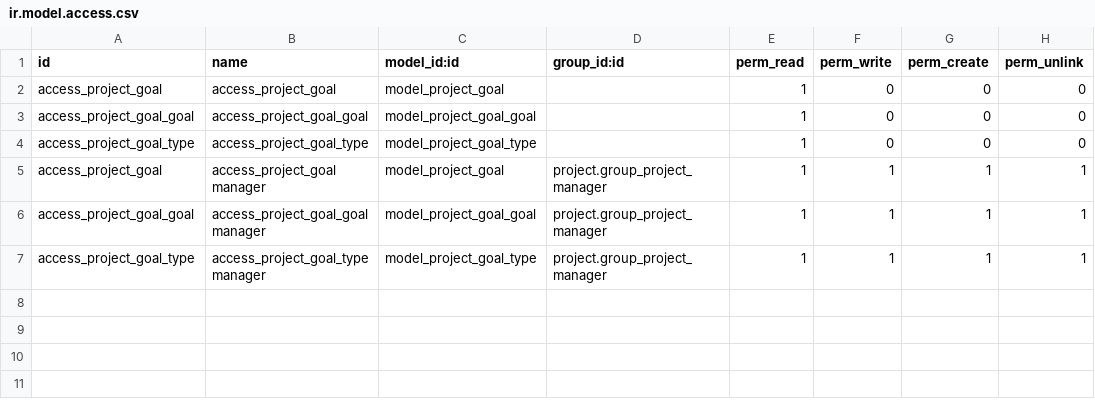
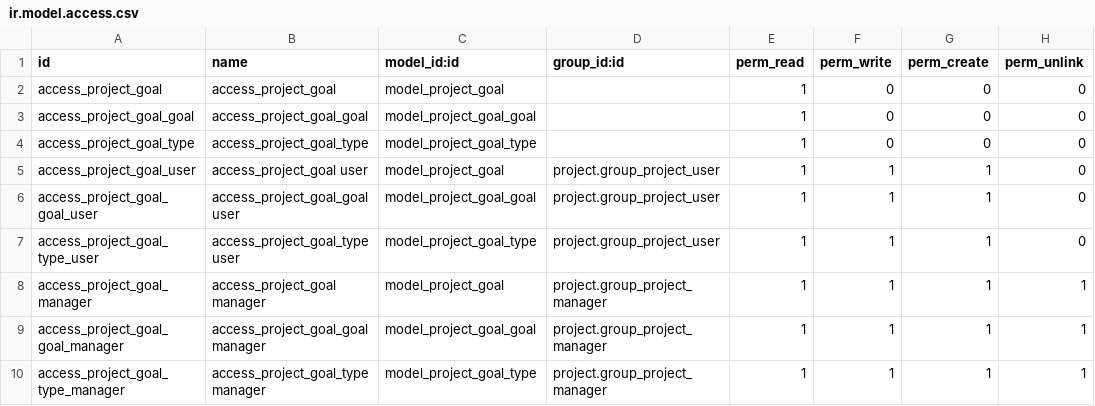
Before and after one commit to avanzosc/project-addons, a CSV file: project_goal/security/ir.model.access.csv, drawn as a sheet.

Commit message:
[FIX] project_goal: add correct id, it does not add required permission instead

```diff
--- a/project_goal/security/ir.model.access.csv
+++ b/project_goal/security/ir.model.access.csv
@@ -4,4 +4,7 @@ access_project_goal_goal,access_project_goal_goal,model_project_goal_goal,,1,0,0
 access_project_goal_type,access_project_goal_type,model_project_goal_type,,1,0,0,0
-access_project_goal,access_project_goal manager,model_project_goal,project.group_project_manager,1,1,1,1
-access_project_goal_goal,access_project_goal_goal manager,model_project_goal_goal,project.group_project_manager,1,1,1,1
-access_project_goal_type,access_project_goal_type manager,model_project_goal_type,project.group_project_manager,1,1,1,1
+access_project_goal_user,access_project_goal user,model_project_goal,project.group_project_user,1,1,1,0
+access_project_goal_goal_user,access_project_goal_goal user,model_project_goal_goal,project.group_project_user,1,1,1,0
+access_project_goal_type_user,access_project_goal_type user,model_project_goal_type,project.group_project_user,1,1,1,0
+access_project_goal_manager,access_project_goal manager,model_project_goal,project.group_project_manager,1,1,1,1
+access_project_goal_goal_manager,access_project_goal_goal manager,model_project_goal_goal,project.group_project_manager,1,1,1,1
+access_project_goal_type_manager,access_project_goal_type manager,model_project_goal_type,project.group_project_manager,1,1,1,1
```
